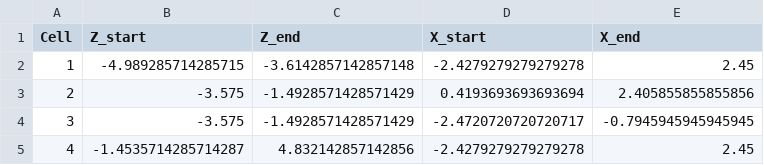
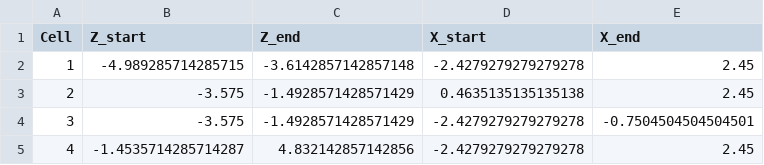
Before and after one commit to vjhansen/Snow-e, a CSV file: Simulation/Coverage_Planning/Resources/BCD_coordinates.csv, drawn as a sheet.

```diff
--- a/Simulation/Coverage_Planning/Resources/BCD_coordinates.csv
+++ b/Simulation/Coverage_Planning/Resources/BCD_coordinates.csv
@@ -2,4 +2,4 @@ Cell,Z_start,Z_end,X_start,X_end
 1,-4.989285714285715,-3.6142857142857148,-2.4279279279279278,2.45
-2,-3.575,-1.4928571428571429,0.4193693693693694,2.405855855855856
-3,-3.575,-1.4928571428571429,-2.4720720720720717,-0.7945945945945945
+2,-3.575,-1.4928571428571429,0.4635135135135138,2.45
+3,-3.575,-1.4928571428571429,-2.4279279279279278,-0.7504504504504501
 4,-1.4535714285714287,4.832142857142856,-2.4279279279279278,2.45
```
Also changed, not shown: 4 other files.
